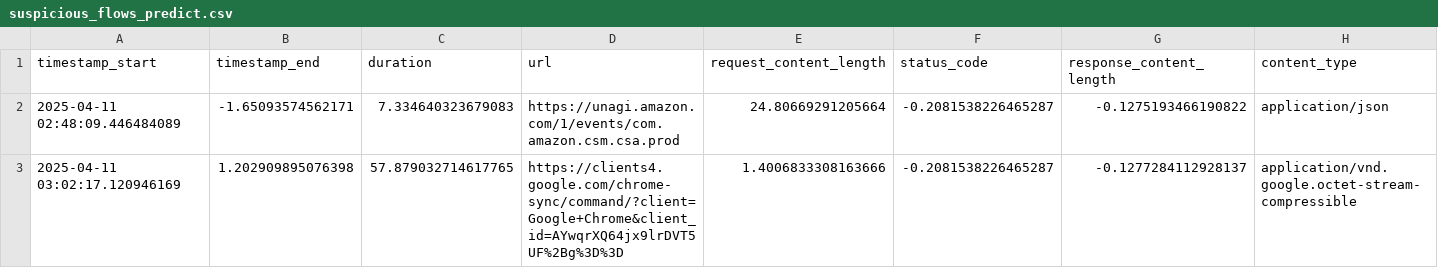
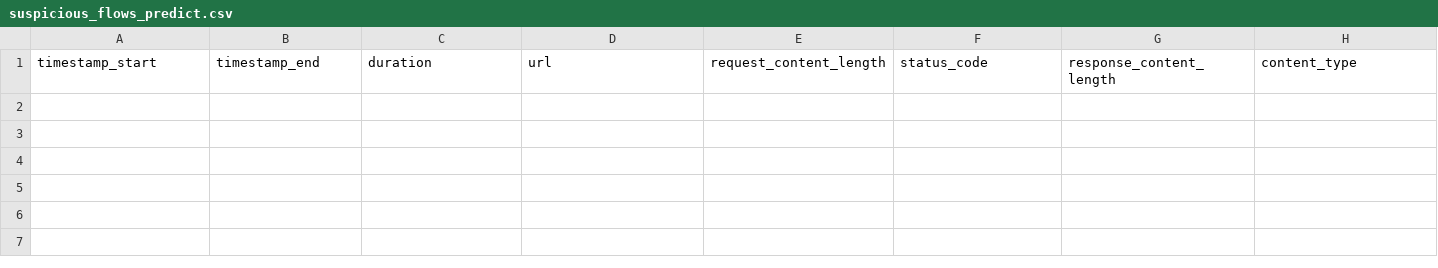
Before and after one commit to yashzord/Mobile-Intrusion-Detection-System, a CSV file: results/suspicious_flows_predict.csv, drawn as a sheet; only a part is shown; rows hold the shown columns only; the diff names each change by its address in the sheet, - before the commit and + after, or states it on an @@ line.

```diff
--- a/results/suspicious_flows_predict.csv
+++ b/results/suspicious_flows_predict.csv
-row 2: 2025-04-11 02:48:09.446484089 | -1.65093574562171 | 7.334640323679083 | https://unagi.amazon.com/1/events/com.amazon.csm.csa.prod | 24.80669291205664 | -0.2081538226465287 | -0.1275193466190822 | application/json
-row 3: 2025-04-11 03:02:17.120946169 | 1.202909895076398 | 57.879032714617765 | https://clients4.google.com/chrome-sync/command/?client=Google+Chrome&client_id=AYwqrXQ64jx9lrDVT5UF%2Bg%3D%3D | 1.4006833308163666 | -0.2081538226465287 | -0.1277284112928137 | application/vnd.google.octet-stream-compressible
```
Also changed, not shown: 6 other files.
